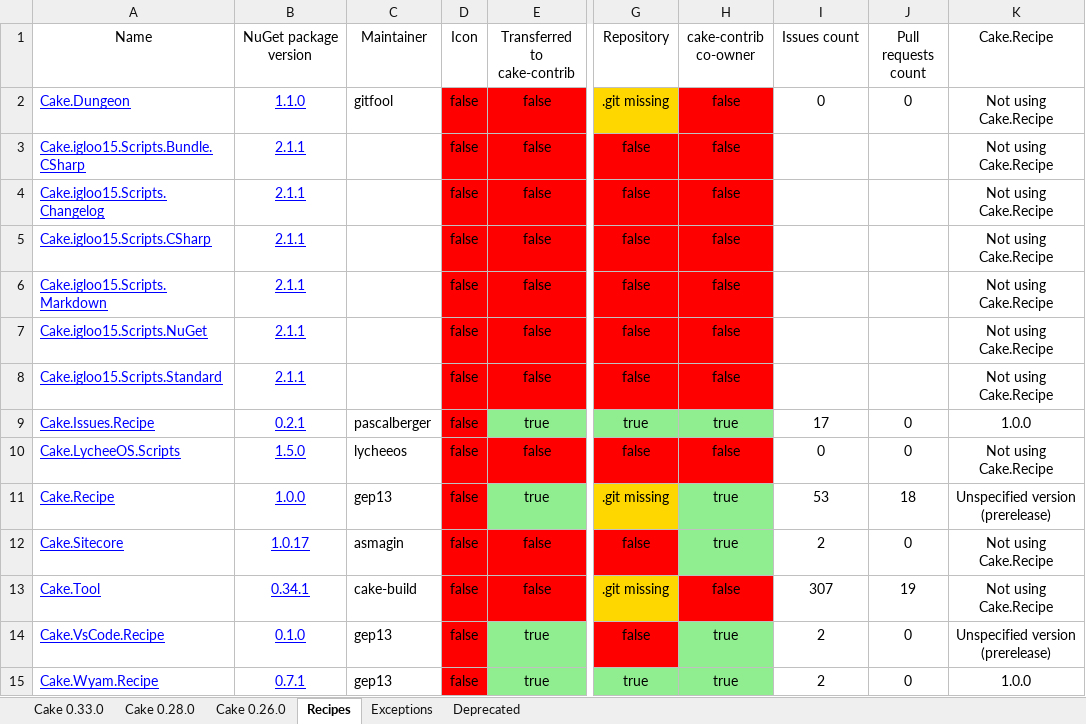
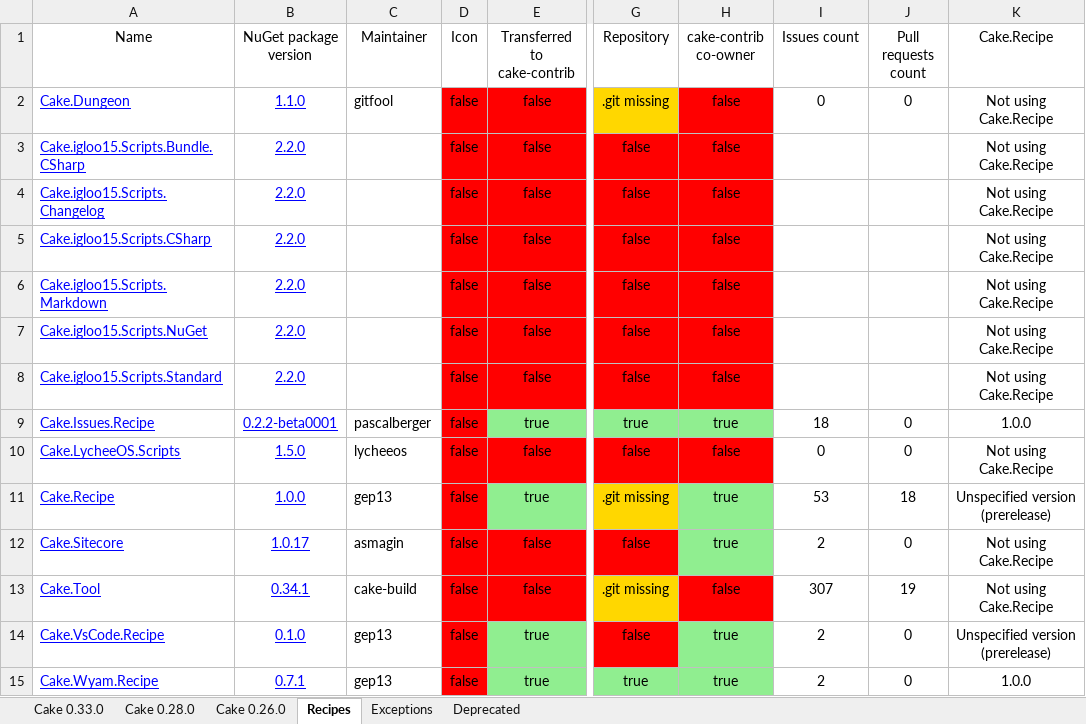
Before and after one commit to cake-contrib/Home, an Excel workbook: Audit.xlsx, sheet Recipes, drawn as a sheet; only a part is shown, gaps mark what is left out; values as stored, in another font and other column widths than the file's, no borders; the diff names each change by its address in the sheet, - before the commit and + after, or states it on an @@ line.

```diff
--- a/Audit.xlsx (sheet Recipes)
+++ b/Audit.xlsx (sheet Recipes)
-B3:B8 (NuGet package version): 2.1.1
+B3:B8 (NuGet package version): 2.2.0
-B9 (NuGet package version): 0.2.1
+B9 (NuGet package version): 0.2.2-beta0001
-I9 (Issues count): 17
+I9 (Issues count): 18
```
Also changed, not shown: sheet Cake 0.33.0, sheet Cake 0.28.0, sheet Cake 0.26.0, 7 other files.
